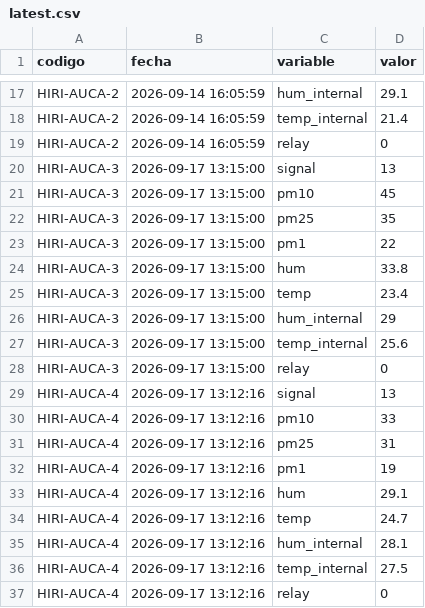
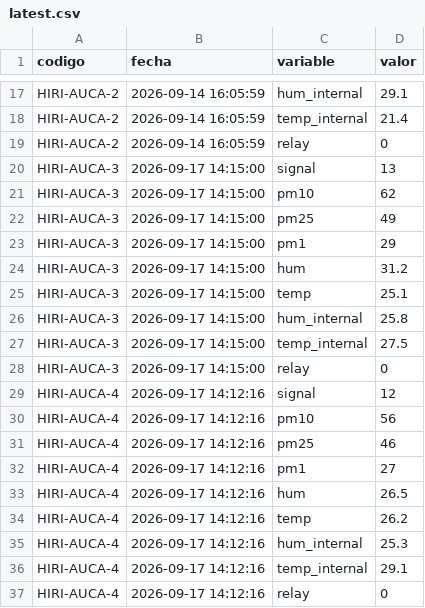
Before and after one commit to cmasudd/auca-cochrane, a CSV file: data/latest.csv, drawn as a sheet; only a part is shown, gaps mark what is left out; the diff covers the shown part only.

```diff
--- a/data/latest.csv
+++ b/data/latest.csv
@@ -19,19 +19,19 @@ HIRI-AUCA-2,2026-09-14 16:05:59,temp_internal,21.4
 HIRI-AUCA-2,2026-09-14 16:05:59,relay,0
-HIRI-AUCA-3,2026-09-17 13:15:00,signal,13
-HIRI-AUCA-3,2026-09-17 13:15:00,pm10,45
-HIRI-AUCA-3,2026-09-17 13:15:00,pm25,35
-HIRI-AUCA-3,2026-09-17 13:15:00,pm1,22
-HIRI-AUCA-3,2026-09-17 13:15:00,hum,33.8
-HIRI-AUCA-3,2026-09-17 13:15:00,temp,23.4
-HIRI-AUCA-3,2026-09-17 13:15:00,hum_internal,29
-HIRI-AUCA-3,2026-09-17 13:15:00,temp_internal,25.6
-HIRI-AUCA-3,2026-09-17 13:15:00,relay,0
-HIRI-AUCA-4,2026-09-17 13:12:16,signal,13
-HIRI-AUCA-4,2026-09-17 13:12:16,pm10,33
-HIRI-AUCA-4,2026-09-17 13:12:16,pm25,31
-HIRI-AUCA-4,2026-09-17 13:12:16,pm1,19
-HIRI-AUCA-4,2026-09-17 13:12:16,hum,29.1
-HIRI-AUCA-4,2026-09-17 13:12:16,temp,24.7
-HIRI-AUCA-4,2026-09-17 13:12:16,hum_internal,28.1
-HIRI-AUCA-4,2026-09-17 13:12:16,temp_internal,27.5
-HIRI-AUCA-4,2026-09-17 13:12:16,relay,0
+HIRI-AUCA-3,2026-09-17 14:15:00,signal,13
+HIRI-AUCA-3,2026-09-17 14:15:00,pm10,62
+HIRI-AUCA-3,2026-09-17 14:15:00,pm25,49
+HIRI-AUCA-3,2026-09-17 14:15:00,pm1,29
+HIRI-AUCA-3,2026-09-17 14:15:00,hum,31.2
+HIRI-AUCA-3,2026-09-17 14:15:00,temp,25.1
+HIRI-AUCA-3,2026-09-17 14:15:00,hum_internal,25.8
+HIRI-AUCA-3,2026-09-17 14:15:00,temp_internal,27.5
+HIRI-AUCA-3,2026-09-17 14:15:00,relay,0
+HIRI-AUCA-4,2026-09-17 14:12:16,signal,12
+HIRI-AUCA-4,2026-09-17 14:12:16,pm10,56
+HIRI-AUCA-4,2026-09-17 14:12:16,pm25,46
+HIRI-AUCA-4,2026-09-17 14:12:16,pm1,27
+HIRI-AUCA-4,2026-09-17 14:12:16,hum,26.5
+HIRI-AUCA-4,2026-09-17 14:12:16,temp,26.2
+HIRI-AUCA-4,2026-09-17 14:12:16,hum_internal,25.3
+HIRI-AUCA-4,2026-09-17 14:12:16,temp_internal,29.1
+HIRI-AUCA-4,2026-09-17 14:12:16,relay,0
```
Also changed, not shown: 16 edited cells elsewhere in this file, data/HIRI-AUCA-1/2026-09-part-001.csv, data/HIRI-AUCA-3/2026-09-part-001.csv, 2 other files.
